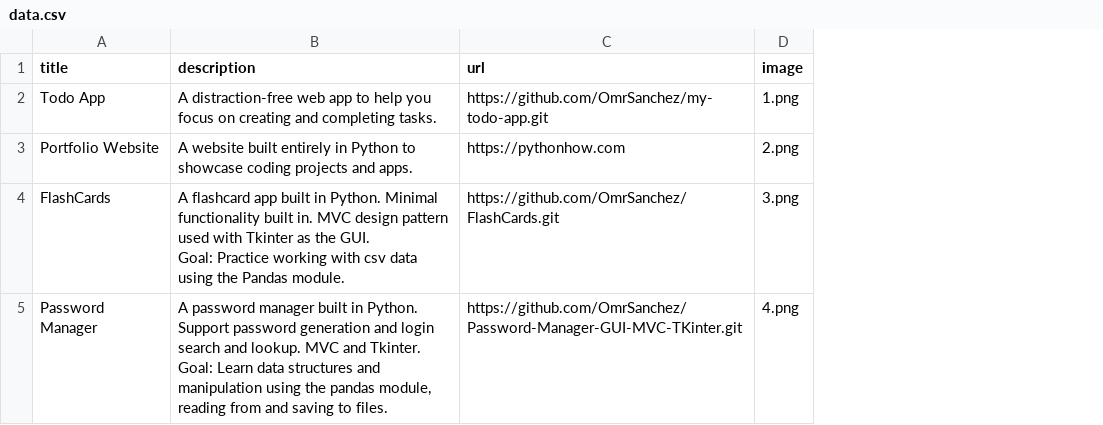
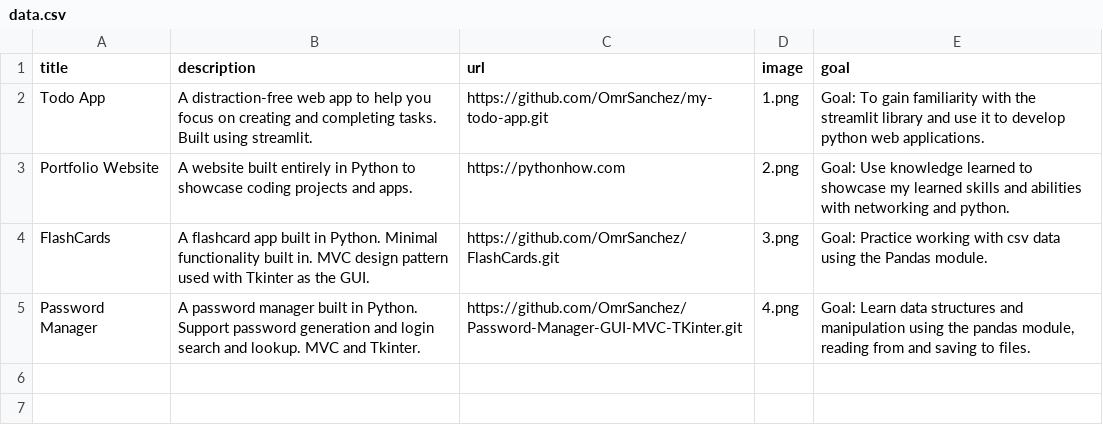
Before and after one commit to OmrSanchez/Portfolio_Website, a CSV file: data.csv, drawn as a sheet; ↵ is a line break in a cell; the diff names each change by its address in the sheet, - before the commit and + after, or states it on an @@ line.

```diff
--- a/data.csv
+++ b/data.csv
+column E (goal), rows 2-5: Goal: To gain familiarity with the streamlit library and use it to develop python web applications. | Goal: Use knowledge learned to showcase my learned skills and abilities with networking and python. | Goal: Practice working with csv data using the Pandas module. | Goal: Learn data structures and manipulation using the pandas module, reading from and saving to files.
-B2 (description): …completing tasks.
+B2 (description): …completing tasks. Built using streamlit.
-B4 (description): …the GUI. ↵ Goal: Practice working with csv data using the Pandas module.
+B4 (description): …the GUI.
-B5 (description): …and Tkinter. ↵ Goal: Learn data structures and manipulation using the pandas module, reading from and saving to files.
+B5 (description): …and Tkinter.
```
Also changed, not shown: 8 other files.
